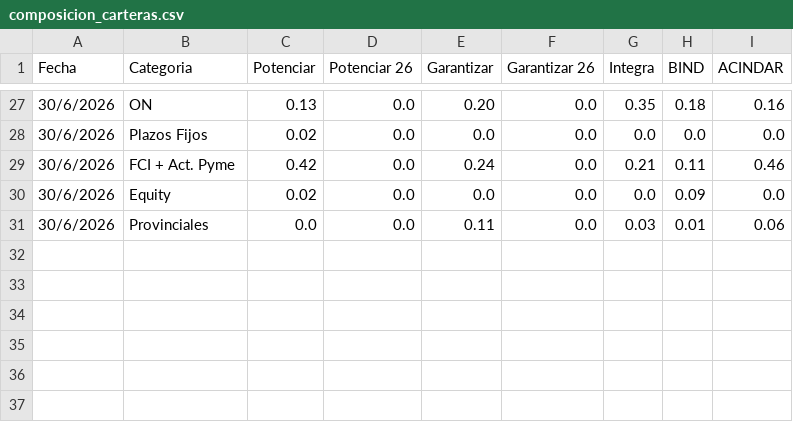
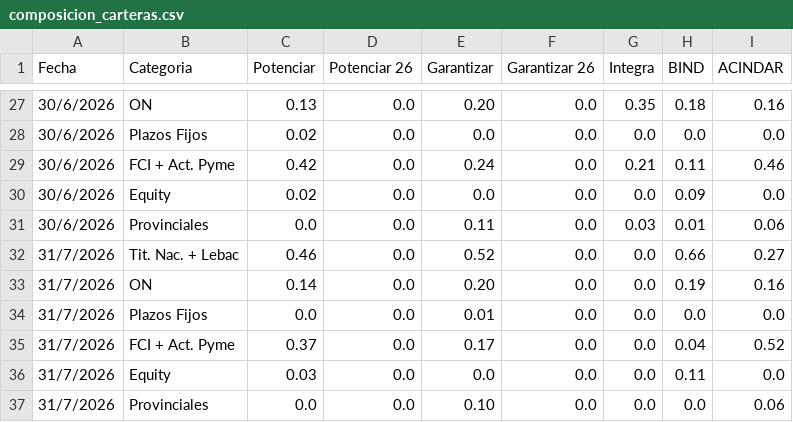
Before and after one commit to ramiellero/Caidas-de-deudas, a CSV file: SGR/composicion_carteras.csv, drawn as a sheet; only a part is shown, gaps mark what is left out.

```diff
--- a/SGR/composicion_carteras.csv
+++ b/SGR/composicion_carteras.csv
@@ -31 +31,7 @@ Fecha,Categoria,Potenciar,Potenciar 26,Garantizar,Garantizar 26,Integra,BIND,ACI
 30/6/2026,Provinciales,0.0,0.0,0.11,0.0,0.03,0.01,0.06
+31/7/2026,Tit. Nac. + Lebac,0.46,0.0,0.52,0.0,0.0,0.66,0.27
+31/7/2026,ON,0.14,0.0,0.20,0.0,0.0,0.19,0.16
+31/7/2026,Plazos Fijos,0.0,0.0,0.01,0.0,0.0,0.0,0.0
+31/7/2026,FCI + Act. Pyme,0.37,0.0,0.17,0.0,0.0,0.04,0.52
+31/7/2026,Equity,0.03,0.0,0.0,0.0,0.0,0.11,0.0
+31/7/2026,Provinciales,0.0,0.0,0.10,0.0,0.0,0.0,0.06
```
Also changed, not shown: SGR/Total_sgr.csv, SGR/cartera_monedas.csv, 4 other files.
